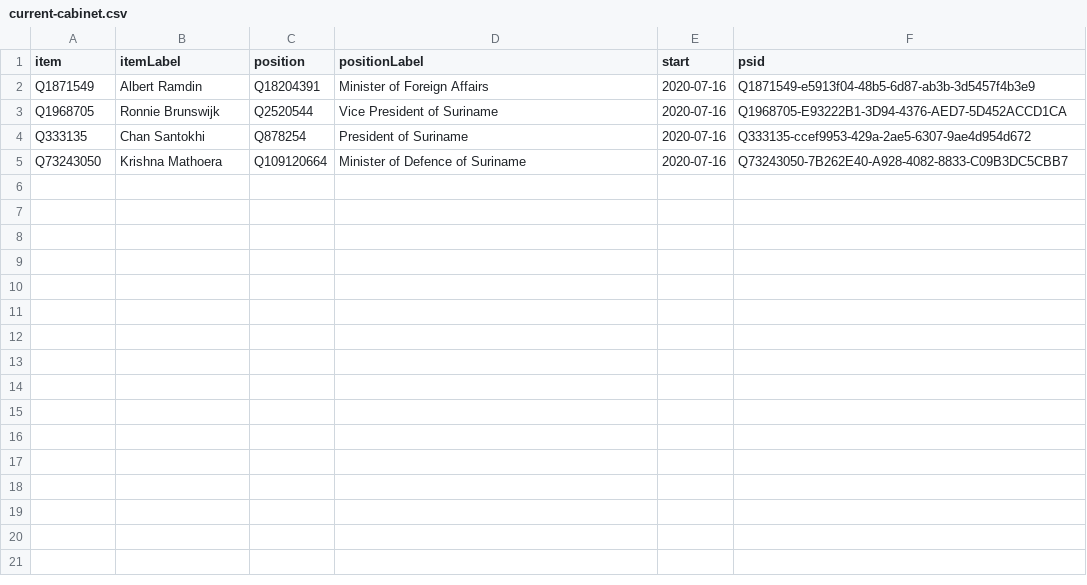
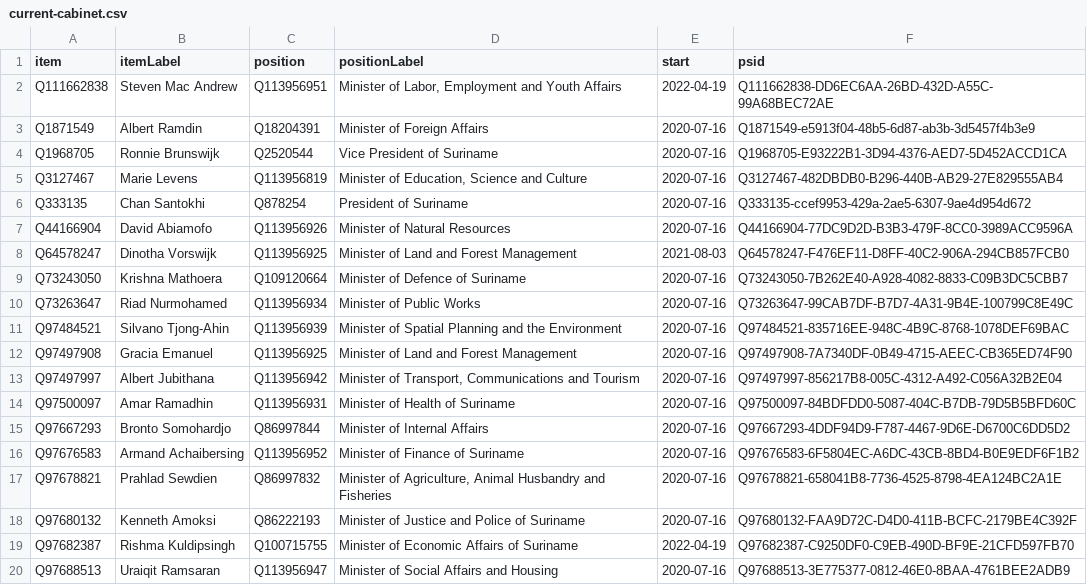
Before and after one commit to every-politician-scrapers/suriname, a CSV file: wikidata/results/current-cabinet.csv, drawn as a sheet.

```diff
--- a/wikidata/results/current-cabinet.csv
+++ b/wikidata/results/current-cabinet.csv
@@ -1,5 +1,20 @@
 item,itemLabel,position,positionLabel,start,psid
+Q111662838,Steven Mac Andrew,Q113956951,"Minister of Labor, Employment and Youth Affairs",2022-04-19,Q111662838-DD6EC6AA-26BD-432D-A55C-99A68BEC72AE
 Q1871549,Albert Ramdin,Q18204391,Minister of Foreign Affairs,2020-07-16,Q1871549-e5913f04-48b5-6d87-ab3b-3d5457f4b3e9
 Q1968705,Ronnie Brunswijk,Q2520544,Vice President of Suriname,2020-07-16,Q1968705-E93222B1-3D94-4376-AED7-5D452ACCD1CA
+Q3127467,Marie Levens,Q113956819,"Minister of Education, Science and Culture",2020-07-16,Q3127467-482DBDB0-B296-440B-AB29-27E829555AB4
 Q333135,Chan Santokhi,Q878254,President of Suriname,2020-07-16,Q333135-ccef9953-429a-2ae5-6307-9ae4d954d672
+Q44166904,David Abiamofo,Q113956926,Minister of Natural Resources,2020-07-16,Q44166904-77DC9D2D-B3B3-479F-8CC0-3989ACC9596A
+Q64578247,Dinotha Vorswijk,Q113956925,Minister of Land and Forest Management,2021-08-03,Q64578247-F476EF11-D8FF-40C2-906A-294CB857FCB0
 Q73243050,Krishna Mathoera,Q109120664,Minister of Defence of Suriname,2020-07-16,Q73243050-7B262E40-A928-4082-8833-C09B3DC5CBB7
+Q73263647,Riad Nurmohamed,Q113956934,Minister of Public Works,2020-07-16,Q73263647-99CAB7DF-B7D7-4A31-9B4E-100799C8E49C
+Q97484521,Silvano Tjong-Ahin,Q113956939,Minister of Spatial Planning and the Environment,2020-07-16,Q97484521-835716EE-948C-4B9C-8768-1078DEF69BAC
+Q97497908,Gracia Emanuel,Q113956925,Minister of Land and Forest Management,2020-07-16,Q97497908-7A7340DF-0B49-4715-AEEC-CB365ED74F90
+Q97497997,Albert Jubithana,Q113956942,"Minister of Transport, Communications and Tourism",2020-07-16,Q97497997-856217B8-005C-4312-A492-C056A32B2E04
+Q97500097,Amar Ramadhin,Q113956931,Minister of Health of Suriname,2020-07-16,Q97500097-84BDFDD0-5087-404C-B7DB-79D5B5BFD60C
+Q97667293,Bronto Somohardjo,Q86997844,Minister of Internal Affairs,2020-07-16,Q97667293-4DDF94D9-F787-4467-9D6E-D6700C6DD5D2
+Q97676583,Armand Achaibersing,Q113956952,Minister of Finance of Suriname,2020-07-16,Q97676583-6F5804EC-A6DC-43CB-8BD4-B0E9EDF6F1B2
+Q97678821,Prahlad Sewdien,Q86997832,"Minister of Agriculture, Animal Husbandry and Fisheries",2020-07-16,Q97678821-658041B8-7736-4525-8798-4EA124BC2A1E
+Q97680132,Kenneth Amoksi,Q86222193,Minister of Justice and Police of Suriname,2020-07-16,Q97680132-FAA9D72C-D4D0-411B-BCFC-2179BE4C392F
+Q97682387,Rishma Kuldipsingh,Q100715755,Minister of Economic Affairs of Suriname,2022-04-19,Q97682387-C9250DF0-C9EB-490D-BF9E-21CFD597FB70
+Q97688513,Uraiqit Ramsaran,Q113956947,Minister of Social Affairs and Housing,2020-07-16,Q97688513-3E775377-0812-46E0-8BAA-4761BEE2ADB9
```
Also changed, not shown: wikidata/results/all-cabinets.csv, wikidata/results/ministries.csv.
